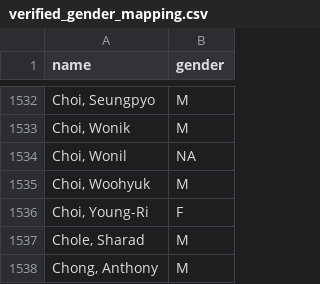
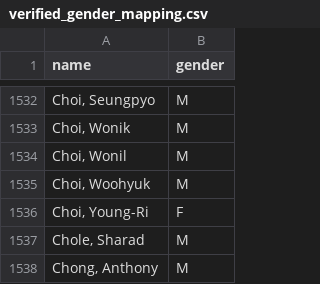
Before and after one commit to eitanf/sysconf, a CSV file: data/verified_gender_mapping.csv, drawn as a sheet; only a part is shown, gaps mark what is left out.

```diff
--- a/data/verified_gender_mapping.csv
+++ b/data/verified_gender_mapping.csv
@@ -1533,3 +1533,3 @@ name,gender
 "Choi, Wonik",M
-"Choi, Wonil",NA
+"Choi, Wonil",M
 "Choi, Woohyuk",M
```
Also changed, not shown: data/inferred_gender_mapping.csv, features/persons.csv, 6 other files.
